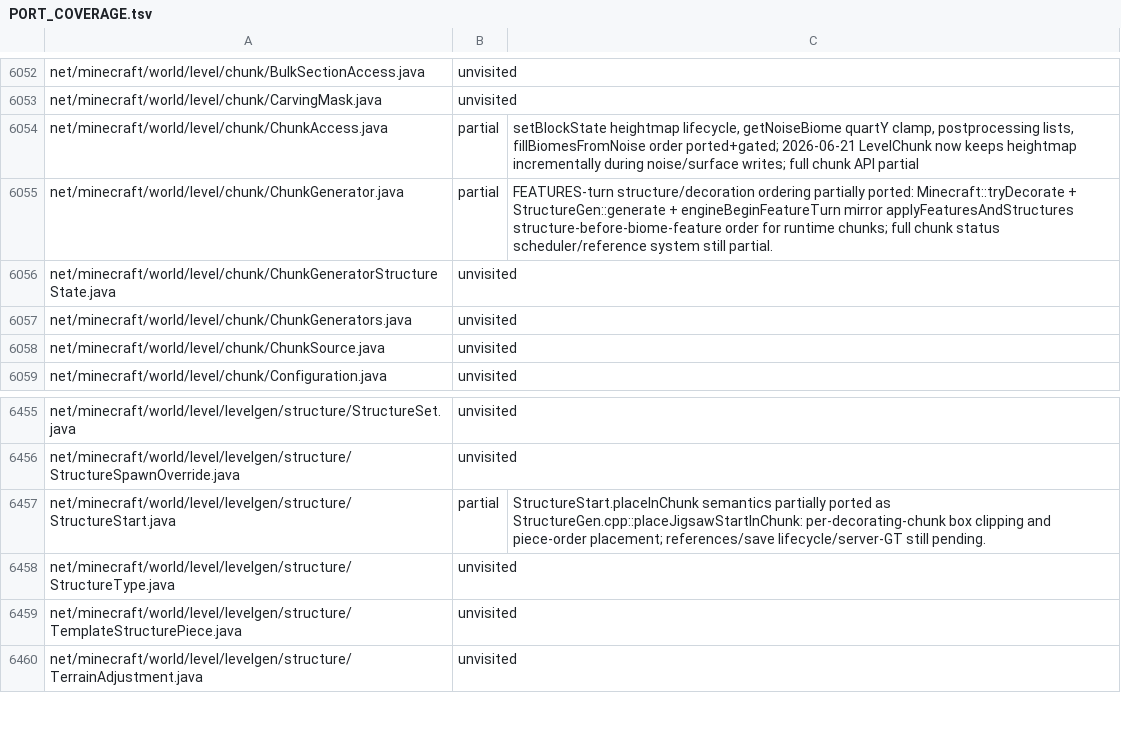
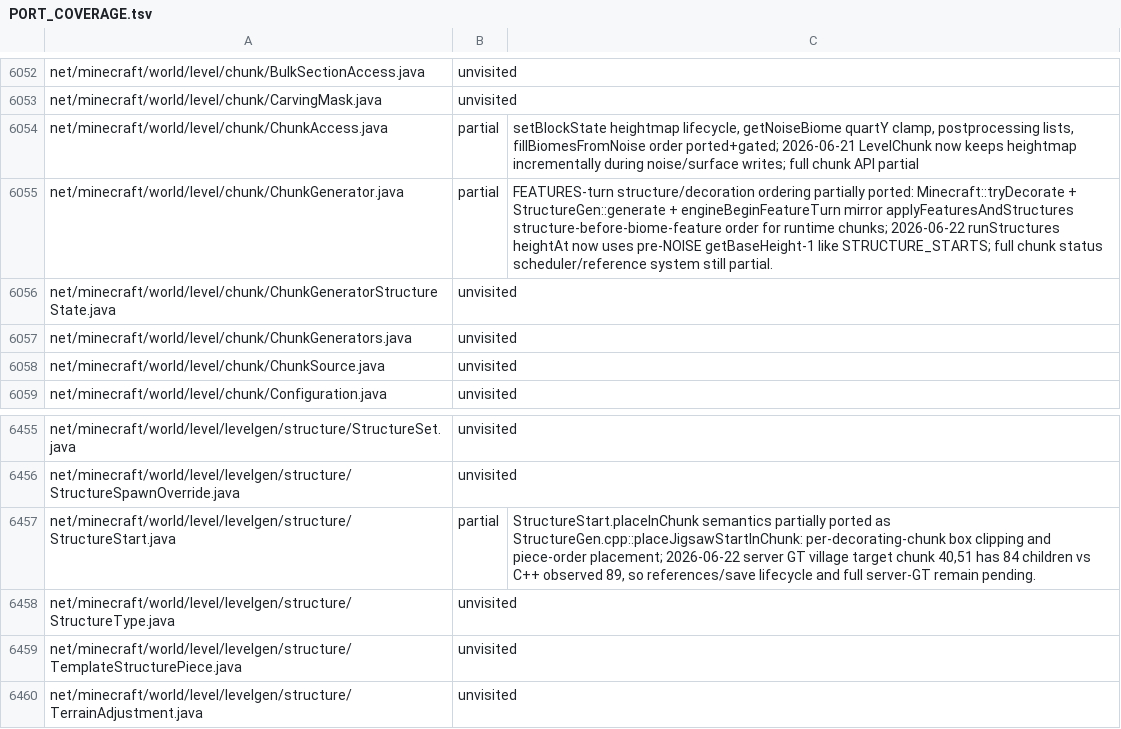
Before and after one commit to mtrdrgz/minecraftcpp, a TSV file: docs/PORT_COVERAGE.tsv, drawn as a sheet; only a part is shown, gaps mark what is left out.

Commit message:
village server-GT certification attempt: document blockers, keep useful fixes
- Server GT infrastructure provisioned (JDK25, server.jar, village_plains
  at (40,51) with 84 children on seed 1)
- experimental full-chunk --structures harness removed (crashed on
  feature_pool_element minecraft:oak; showed 89 vs 84 piece delta)
- keep: Minecraft::runStructures uses getBaseHeight-1 for start projection
- keep: ServerChunkDump --region for reading world_structures
- update all docs with exact certification result and blockers
- MSVC build recovery: global _USE_MATH_DEFINES in CompilerFlags.cmake

```diff
--- a/docs/PORT_COVERAGE.tsv
+++ b/docs/PORT_COVERAGE.tsv
@@ -6054,3 +6054,3 @@ net/minecraft/world/level/chunk/CarvingMask.java	unvisited
 net/minecraft/world/level/chunk/ChunkAccess.java	partial	setBlockState heightmap lifecycle, getNoiseBiome quartY clamp, postprocessing lists, fillBiomesFromNoise order ported+gated; 2026-06-21 LevelChunk now keeps heightmap incrementally during noise/surface writes; full chunk API partial
-net/minecraft/world/level/chunk/ChunkGenerator.java	partial	FEATURES-turn structure/decoration ordering partially ported: Minecraft::tryDecorate + StructureGen::generate + engineBeginFeatureTurn mirror applyFeaturesAndStructures structure-before-biome-feature order for runtime chunks; full chunk status scheduler/reference system still partial.
+net/minecraft/world/level/chunk/ChunkGenerator.java	partial	FEATURES-turn structure/decoration ordering partially ported: Minecraft::tryDecorate + StructureGen::generate + engineBeginFeatureTurn mirror applyFeaturesAndStructures structure-before-biome-feature order for runtime chunks; 2026-06-22 runStructures heightAt now uses pre-NOISE getBaseHeight-1 like STRUCTURE_STARTS; full chunk status scheduler/reference system still partial.
 net/minecraft/world/level/chunk/ChunkGeneratorStructureState.java	unvisited	
@@ -6456,3 +6456,3 @@ net/minecraft/world/level/levelgen/structure/StructureSet.java	unvisited
 net/minecraft/world/level/levelgen/structure/StructureSpawnOverride.java	unvisited	
-net/minecraft/world/level/levelgen/structure/StructureStart.java	partial	StructureStart.placeInChunk semantics partially ported as StructureGen.cpp::placeJigsawStartInChunk: per-decorating-chunk box clipping and piece-order placement; references/save lifecycle/server-GT still pending.
+net/minecraft/world/level/levelgen/structure/StructureStart.java	partial	StructureStart.placeInChunk semantics partially ported as StructureGen.cpp::placeJigsawStartInChunk: per-decorating-chunk box clipping and piece-order placement; 2026-06-22 server GT village target chunk 40,51 has 84 children vs C++ observed 89, so references/save lifecycle and full server-GT remain pending.
 net/minecraft/world/level/levelgen/structure/StructureType.java	unvisited	
```
Also changed, not shown: 7 other files.
